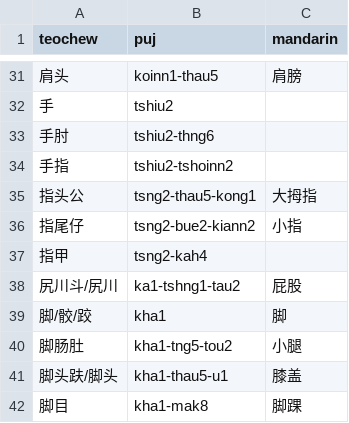
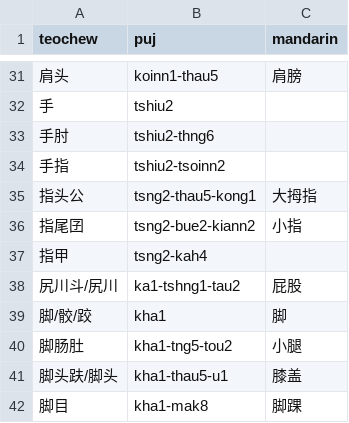
Before and after one commit to pujdict/pujdict, a CSV file: src/.vuepress/public/data/appendix/human_body.csv, drawn as a sheet; only a part is shown, gaps mark what is left out.

```diff
--- a/src/.vuepress/public/data/appendix/human_body.csv
+++ b/src/.vuepress/public/data/appendix/human_body.csv
@@ -33,5 +33,5 @@ teochew,puj,mandarin
 手肘,tshiu2-thng6,
-手指,tshiu2-tshoinn2,
+手指,tshiu2-tsoinn2,
 指头公,tsng2-thau5-kong1,大拇指
-指尾仔,tsng2-bue2-kiann2,小指
+指尾囝,tsng2-bue2-kiann2,小指
 指甲,tsng2-kah4,
```
Also changed, not shown: src/.vuepress/public/data/appendix/relationships.csv.
